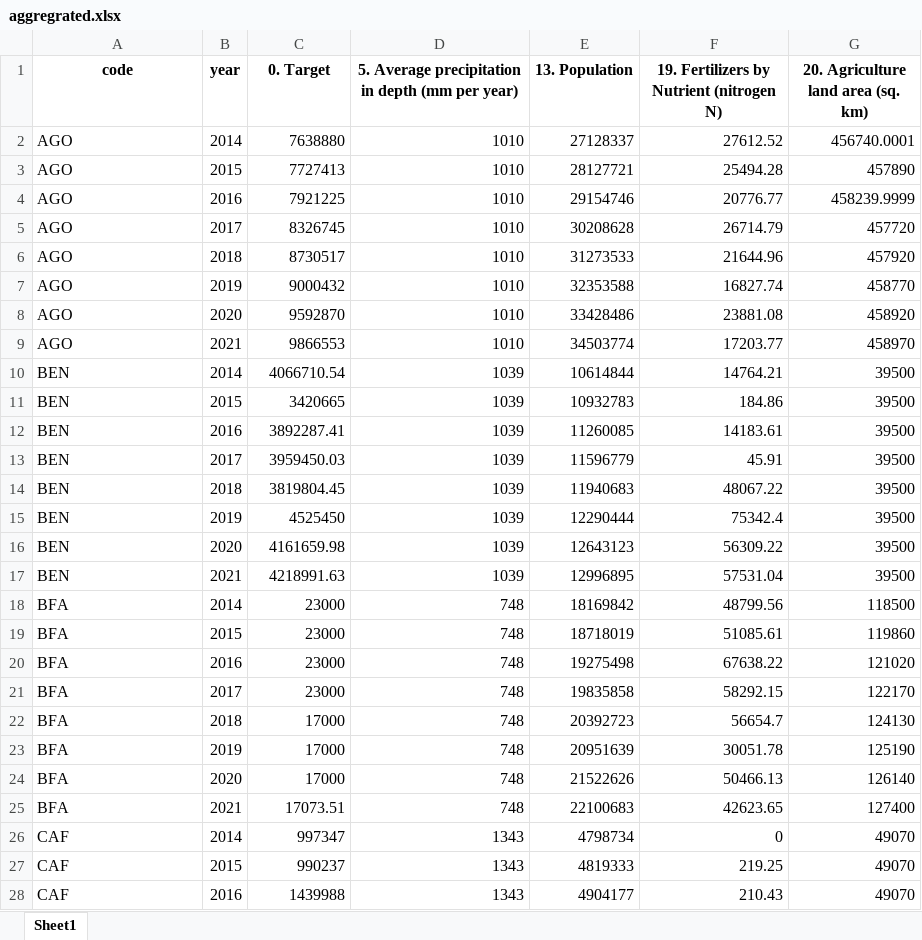
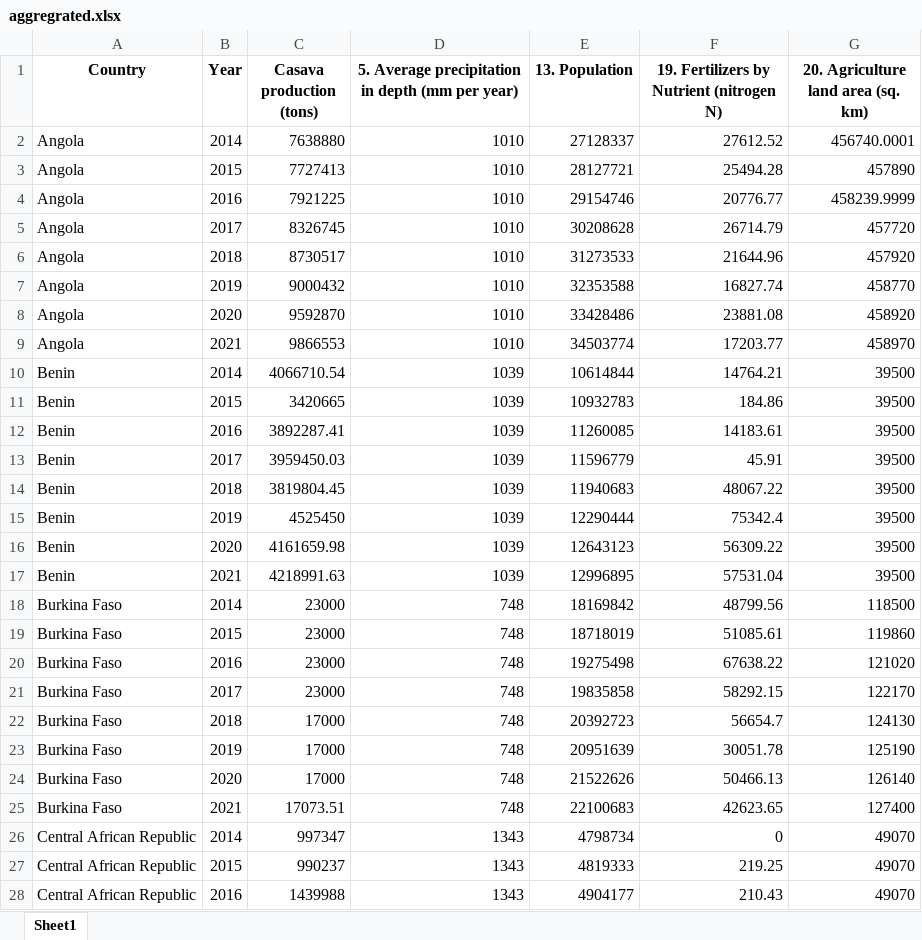
Before and after one commit to AmandaLjx/DTP-HELL, an Excel workbook: output/aggregrated.xlsx, sheet Sheet1, drawn as a sheet; only a part is shown; values as stored, in another font and other column widths than the file's, no borders; the diff covers the shown part only; the diff names each change by its address in the sheet, - before the commit and + after, or states it on an @@ line.

Commit message:
Output is now in terms of country names

```diff
--- a/output/aggregrated.xlsx (sheet Sheet1)
+++ b/output/aggregrated.xlsx (sheet Sheet1)
-A1: code
+A1: Country
-B1: year
+B1: Year
-C1: 0. Target
+C1: Casava production (tons)
-A2:A9 (Country): AGO
+A2:A9 (Country): Angola
-A10:A17 (Country): BEN
+A10:A17 (Country): Benin
-A18:A25 (Country): BFA
+A18:A25 (Country): Burkina Faso
-A26:A28 (Country): CAF
+A26:A28 (Country): Central African Republic
```
Also changed, not shown: 133 edited cells elsewhere in this sheet, 2 other files.
